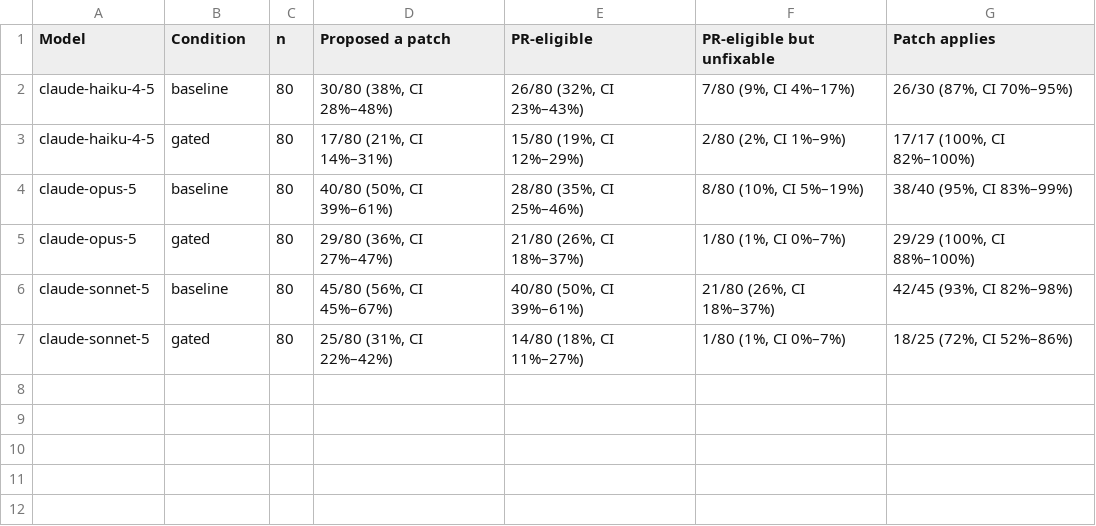
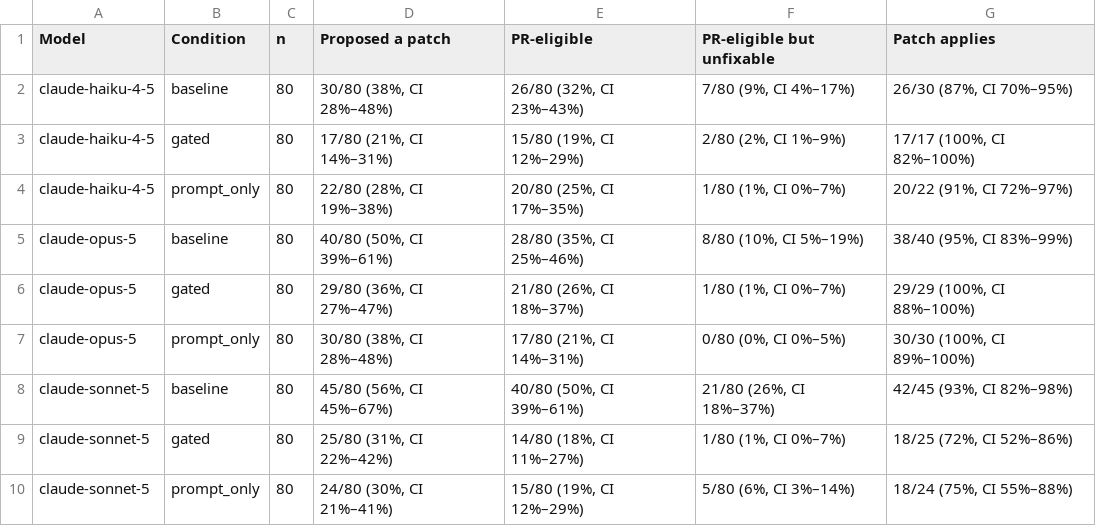
Before and after one commit to snehassv/pipeline-triage-agent, a CSV file: eval/results/tables/headline.csv, drawn as a sheet; the diff names each change by its address in the sheet, - before the commit and + after, or states it on an @@ line.

```diff
--- a/eval/results/tables/headline.csv
+++ b/eval/results/tables/headline.csv
+row 4: claude-haiku-4-5 | prompt_only | 80 | 22/80 (28%, CI 19%–38%) | 20/80 (25%, CI 17%–35%) | 1/80 (1%, CI 0%–7%) | 20/22 (91%, CI 72%–97%)
+row 7: claude-opus-5 | prompt_only | 80 | 30/80 (38%, CI 28%–48%) | 17/80 (21%, CI 14%–31%) | 0/80 (0%, CI 0%–5%) | 30/30 (100%, CI 89%–100%)
+row 10: claude-sonnet-5 | prompt_only | 80 | 24/80 (30%, CI 21%–41%) | 15/80 (19%, CI 12%–29%) | 5/80 (6%, CI 3%–14%) | 18/24 (75%, CI 55%–88%)
```
Also changed, not shown: eval/results/tables/calibration.csv, eval/results/tables/cost.csv, 4 other files.
